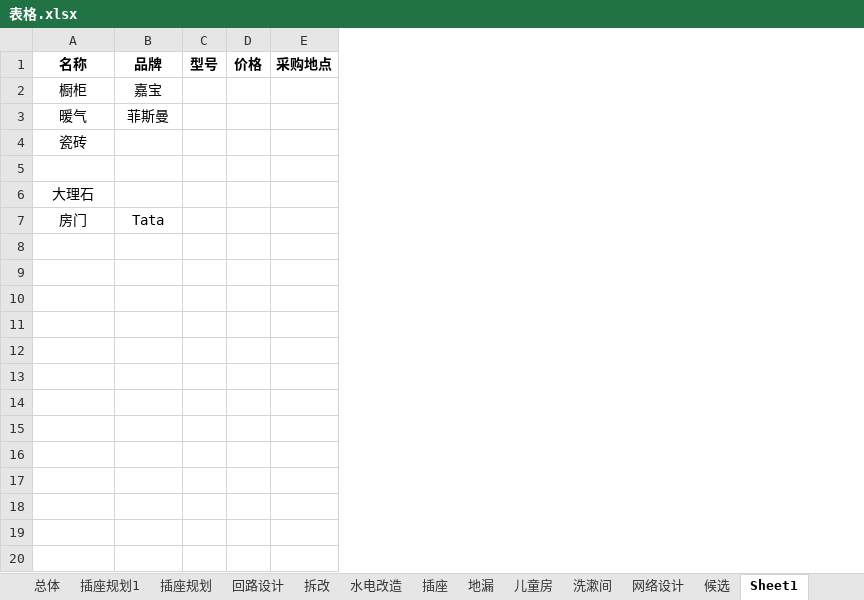
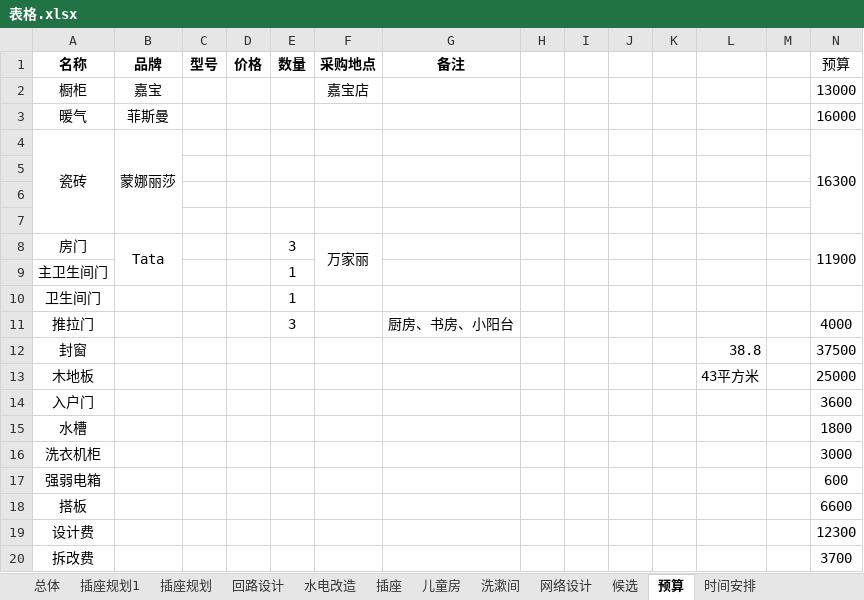
Before and after one commit to BlackKit/-, an Excel workbook: 表格.xlsx, sheet 预算, drawn as a sheet; only a part is shown; values as stored, in another font and other column widths than the file's, no borders; addresses are those after the commit; the diff covers the shown part only; the diff names each change by its address in the sheet, - before the commit and + after, or states it on an @@ line.

```diff
--- a/表格.xlsx (sheet 预算)
+++ b/表格.xlsx (sheet 预算)
-sheet tab: Sheet1
+sheet tab: 预算
-sheet tab: 拆改
-sheet tab: 地漏
+sheet tab: 时间安排
+column E (数量), row 8: 3
+column G (备注), empty
+column H, empty
+column I, empty
+column J, empty
+column K, empty
+column L, empty
+column M, empty
+column N (预算), rows 2-4: 13000 | 16000 | 16300; row 8: 11900
-F2 (采购地点): (empty)
+F2 (采购地点): 嘉宝店
+A4:A7 merged
-B4 (品牌): (empty)
+B4 (品牌): 蒙娜丽莎
+B4:B7 merged
-A6 (名称): 大理石
+A6 (名称): (empty)
+row 7: (empty)
+B8:B9 merged
-F8 (采购地点): (empty)
+F8 (采购地点): 万家丽
+F8:F9 merged
+row 9: 主卫生间门 |  |  |  | 1
+row 10: 卫生间门 |  |  |  | 1
+row 11: 推拉门 |  |  |  | 3 |  | 厨房、书房、小阳台 |  |  |  |  |  |  | 4000
+row 12: 封窗 |  |  |  |  |  |  |  |  |  |  | 38.8 |  | 37500
+row 13: 木地板 |  |  |  |  |  |  |  |  |  |  | 43平方米 |  | 25000
+row 14: 入户门 |  |  |  |  |  |  |  |  |  |  |  |  | 3600
+row 15: 水槽 |  |  |  |  |  |  |  |  |  |  |  |  | 1800
+row 16: 洗衣机柜 |  |  |  |  |  |  |  |  |  |  |  |  | 3000
+row 17: 强弱电箱 |  |  |  |  |  |  |  |  |  |  |  |  | 600
+row 18: 搭板 |  |  |  |  |  |  |  |  |  |  |  |  | 6600
+row 19: 设计费 |  |  |  |  |  |  |  |  |  |  |  |  | 12300
+row 20: 拆改费 |  |  |  |  |  |  |  |  |  |  |  |  | 3700
```
Also changed, not shown: 15 added rows elsewhere in this sheet, sheet 总体, sheet 候选, sheet 回路设计, 2 other files.
